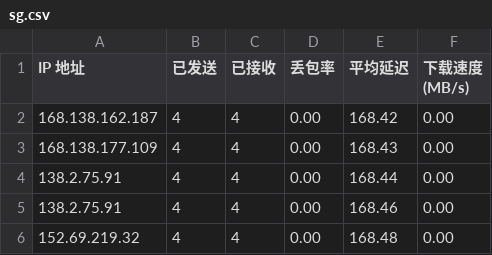
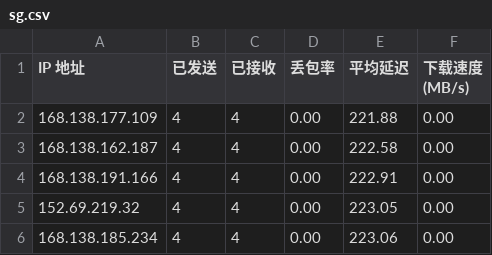
Before and after one commit to vnetgo/CFCDN-Auto, a CSV file: CloudflareST/sg.csv, drawn as a sheet.

```diff
--- a/CloudflareST/sg.csv
+++ b/CloudflareST/sg.csv
@@ -1,6 +1,6 @@
 IP 地址,已发送,已接收,丢包率,平均延迟,下载速度 (MB/s)
-168.138.162.187,4,4,0.00,168.42,0.00
-168.138.177.109,4,4,0.00,168.43,0.00
-138.2.75.91,4,4,0.00,168.44,0.00
-138.2.75.91,4,4,0.00,168.46,0.00
-152.69.219.32,4,4,0.00,168.48,0.00
+168.138.177.109,4,4,0.00,221.88,0.00
+168.138.162.187,4,4,0.00,222.58,0.00
+168.138.191.166,4,4,0.00,222.91,0.00
+152.69.219.32,4,4,0.00,223.05,0.00
+168.138.185.234,4,4,0.00,223.06,0.00
```
Also changed, not shown: 1 other file.
